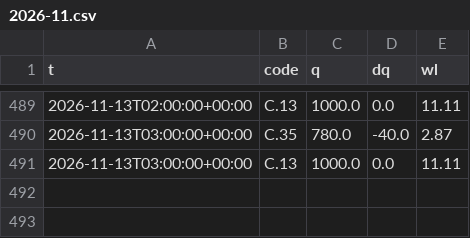
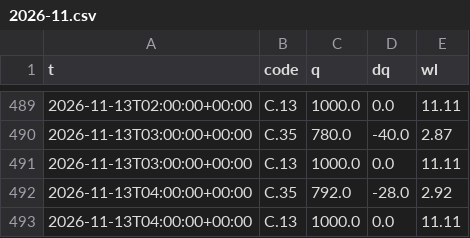
Before and after one commit to dc18sagittariuz/mwa-ec-map, a CSV file: data/history/flow/2026-11.csv, drawn as a sheet; only a part is shown, gaps mark what is left out; the diff names each change by its address in the sheet, - before the commit and + after, or states it on an @@ line.

```diff
--- a/data/history/flow/2026-11.csv
+++ b/data/history/flow/2026-11.csv
+row 492: 2026-11-13T04:00:00+00:00 | C.35 | 792.0 | -28.0 | 2.92
+row 493: 2026-11-13T04:00:00+00:00 | C.13 | 1000.0 | 0.0 | 11.11
```
Also changed, not shown: data/history/raw/2026-11.csv, 3 other files.
